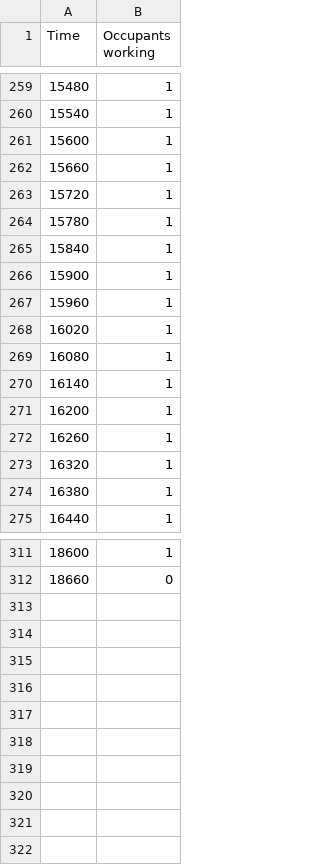
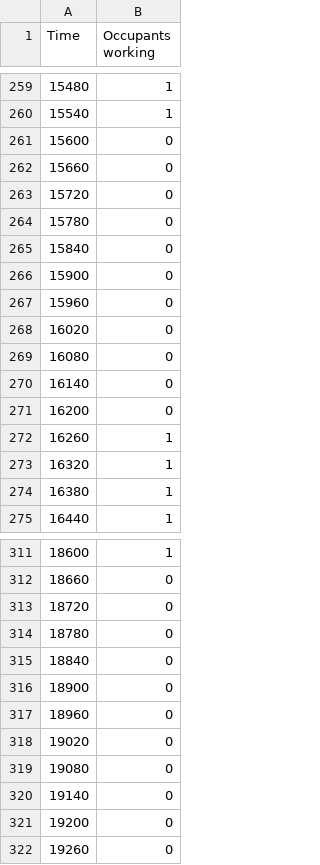
Before and after one commit to gsi-upm/soba, a CSV file: projects/seba/results/nOccupantsWorking.csv, drawn as a sheet; only a part is shown, gaps mark what is left out; the diff covers the shown part only.

```diff
--- a/projects/seba/results/nOccupantsWorking.csv
+++ b/projects/seba/results/nOccupantsWorking.csv
@@ -260,13 +260,13 @@ Time,Occupants working
 15540,1
-15600,1
-15660,1
-15720,1
-15780,1
-15840,1
-15900,1
-15960,1
-16020,1
-16080,1
-16140,1
-16200,1
+15600,0
+15660,0
+15720,0
+15780,0
+15840,0
+15900,0
+15960,0
+16020,0
+16080,0
+16140,0
+16200,0
 16260,1
@@ -312 +312,11 @@ Time,Occupants working
 18660,0
+18720,0
+18780,0
+18840,0
+18900,0
+18960,0
+19020,0
+19080,0
+19140,0
+19200,0
+19260,0
```
Also changed, not shown: 59 edited cells elsewhere in this file, projects/seba/results/nFamiliesInBuilding.csv, projects/seba/results/nOccupantsDisInBuilding.csv, 9 other files.
